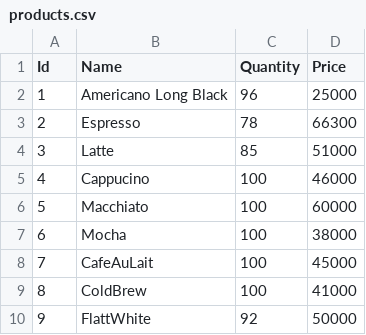
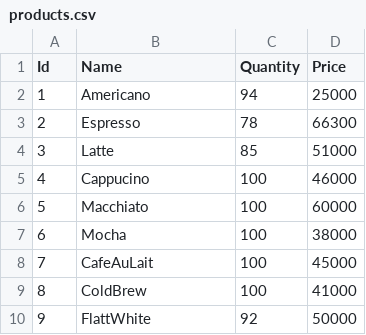
Before and after one commit to AdiMaulana/coffeeshop, a CSV file: products.csv, drawn as a sheet.

```diff
--- a/products.csv
+++ b/products.csv
@@ -1,3 +1,3 @@
 Id|Name|Quantity|Price
-1|Americano Long Black|96|25000
+1|Americano|94|25000
 2|Espresso|78|66300
```
Also changed, not shown: transactions.csv, 5 other files.
